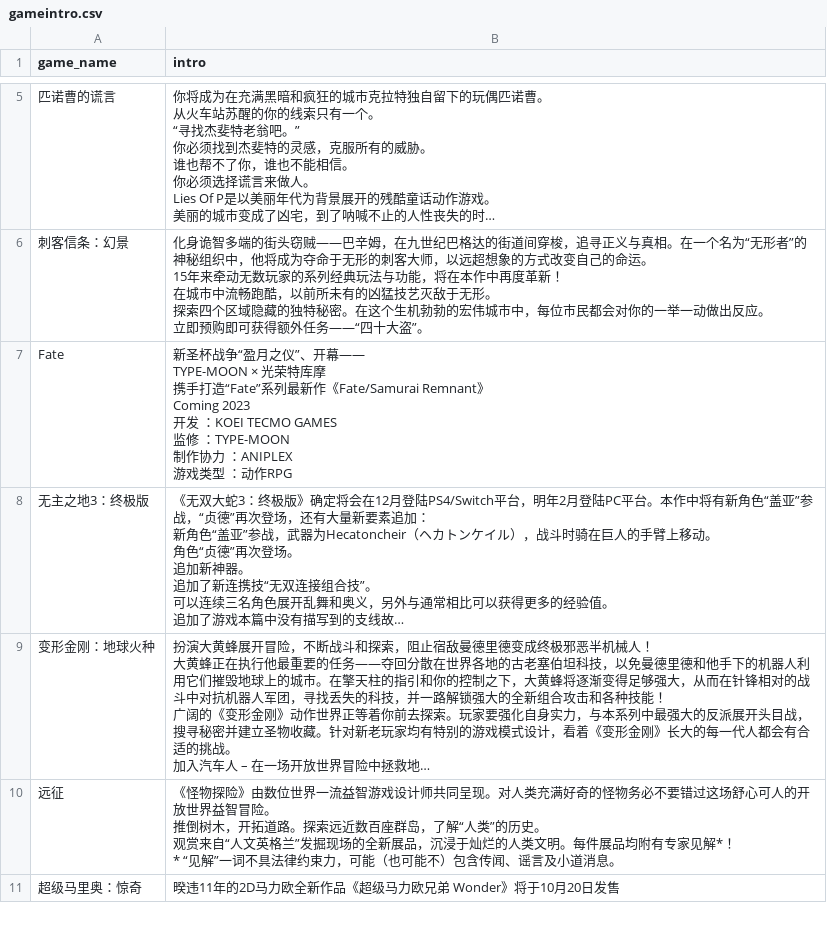
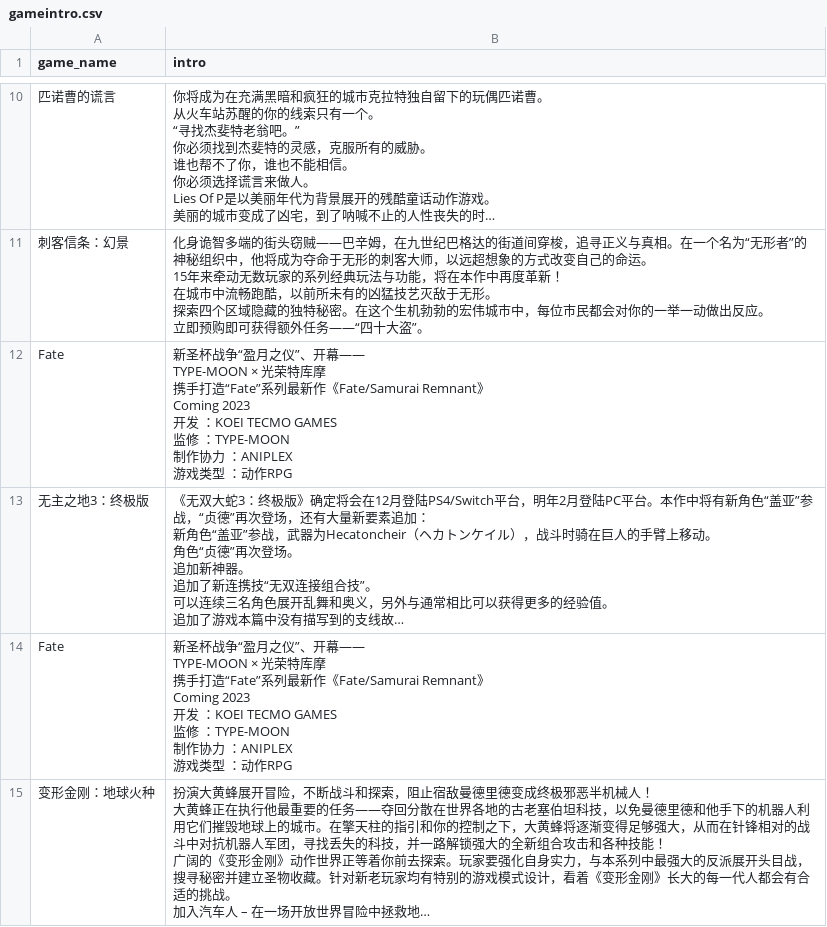
Before and after one commit to wangrui1573/calibre_data, a CSV file: books/gameintro.csv, drawn as a sheet; only a part is shown, gaps mark what is left out; the shorter side is filled out with more unchanged rows; long unchanged cells end in …; ↵ is a line break in a cell; the diff covers the shown part only; the diff names each change by its address in the sheet, - before the commit and + after, or states it on an @@ line.

```diff
--- a/books/gameintro.csv
+++ b/books/gameintro.csv
+row 14: Fate | 新圣杯战争“盈月之仪”、开幕—— ↵ TYPE-MOON × 光荣特库摩 ↵ 携手打造“Fate”系列最新作《Fate/Samurai Remnant》 ↵ Coming 2023 ↵ 开发 ：KOEI TECMO GAMES ↵ 监修 ：TYPE-MOON ↵ 制作协力 ：ANIPLEX ↵ 游戏类型 ：动作RPG
```
Also changed, not shown: 9 added rows elsewhere in this file, books/gamelist.csv, 3 other files.
